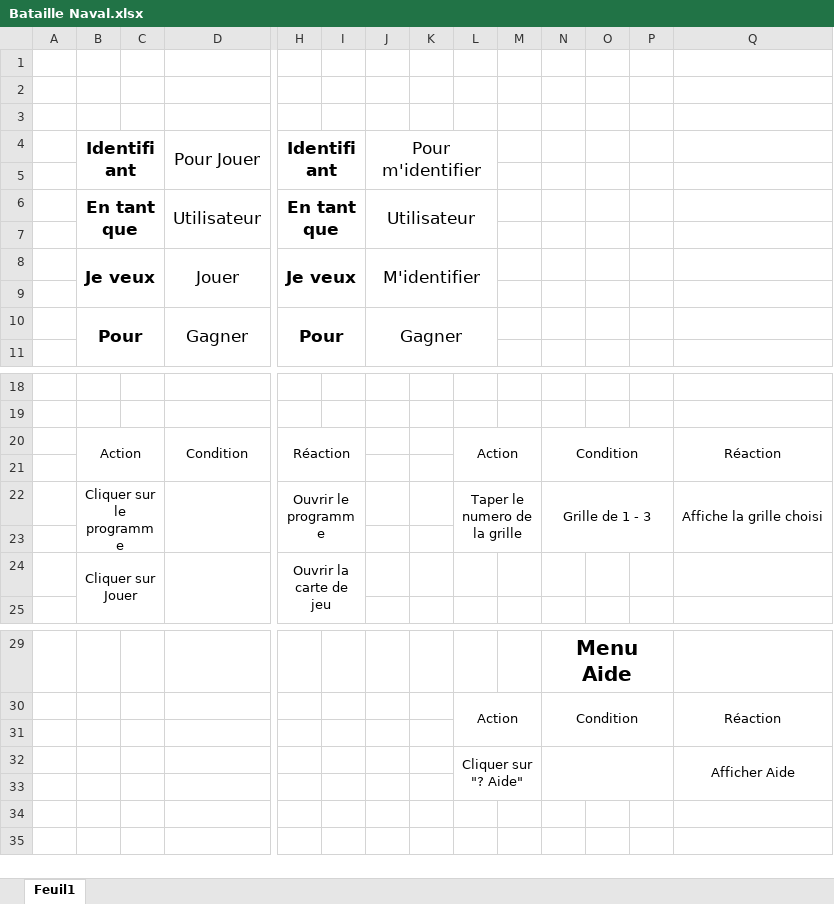
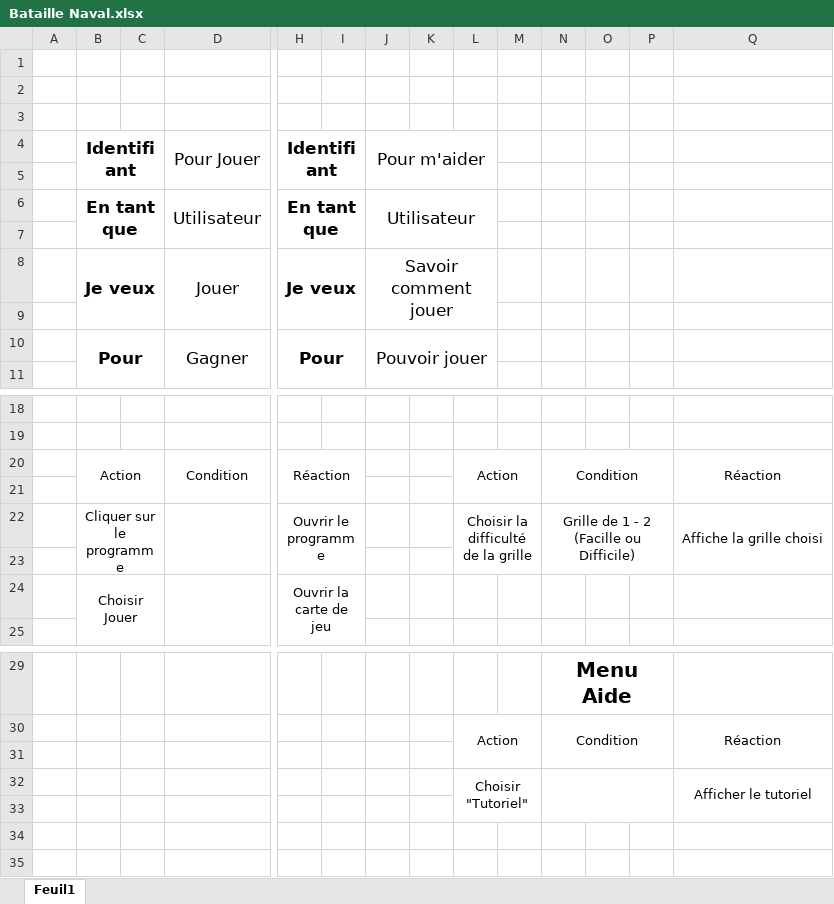
Before and after one commit to TCamoes15/BatailleNavaleSantos431, an Excel workbook: Bataille Naval.xlsx, sheet Feuil1, drawn as a sheet; only a part is shown, gaps mark what is left out; values as stored, in another font and other column widths than the file's, no borders; removed rows and columns are numbered as before the commit, all else as after; rows hold the shown columns only; the diff names each change by its address in the sheet, - before the commit and + after, or states it on an @@ line.

```diff
--- a/Bataille Naval.xlsx (sheet Feuil1)
+++ b/Bataille Naval.xlsx (sheet Feuil1)
-J4: Pour m'identifier
+J4: Pour m'aider
-J8: M'identifier
+J8: Savoir comment jouer
-J10: Gagner
+J10: Pouvoir jouer
-L22: Taper le numero de la grille
+L22: Choisir la difficulté de la grille
-N22: Grille de 1 - 3
+N22: Grille de 1 - 2 (Facille ou Difficile)
-B24: Cliquer sur Jouer
+B24: Choisir Jouer
-row 32:  |  |  |  |  |  |  |  | Cliquer sur "? Aide" |  |  |  |  | Afficher Aide
+row 32:  |  |  |  |  |  |  |  | Choisir "Tutoriel" |  |  |  |  | Afficher le tutoriel
```
Also changed, not shown: 7 other files.
